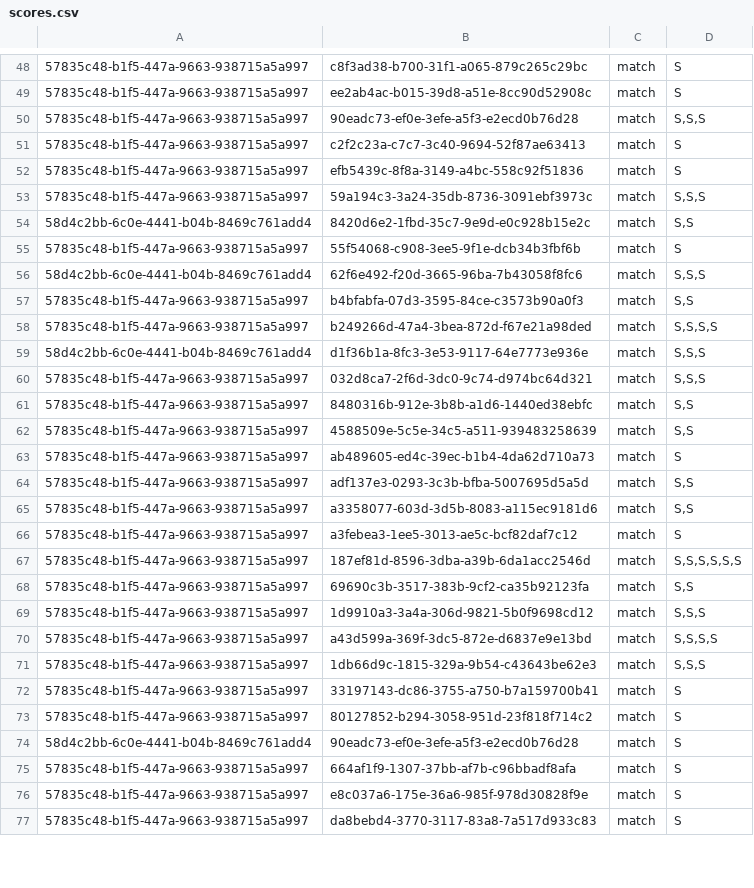
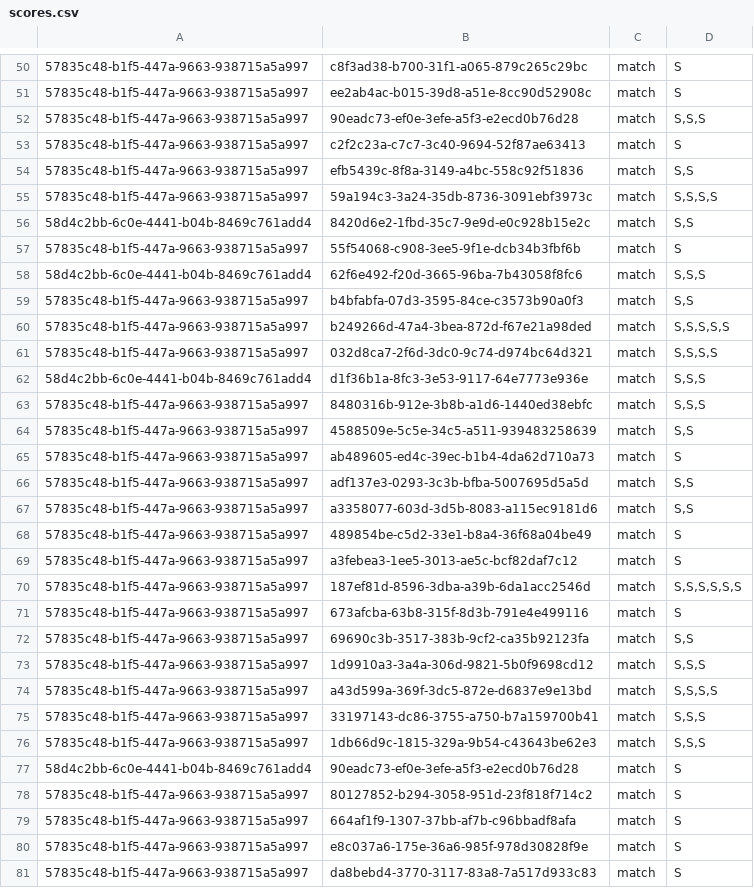
Before and after one commit to yodaWife/easy-language-learning, a CSV file: data/scores/scores.csv, drawn as a sheet; only a part is shown, gaps mark what is left out; the diff covers the shown part only.

```diff
--- a/data/scores/scores.csv
+++ b/data/scores/scores.csv
@@ -51,4 +53,4 @@
 57835c48-b1f5-447a-9663-938715a5a997;c2f2c23a-c7c7-3c40-9694-52f87ae63413;match;S
-57835c48-b1f5-447a-9663-938715a5a997;efb5439c-8f8a-3149-a4bc-558c92f51836;match;S
-57835c48-b1f5-447a-9663-938715a5a997;59a194c3-3a24-35db-8736-3091ebf3973c;match;S,S,S
+57835c48-b1f5-447a-9663-938715a5a997;efb5439c-8f8a-3149-a4bc-558c92f51836;match;S,S
+57835c48-b1f5-447a-9663-938715a5a997;59a194c3-3a24-35db-8736-3091ebf3973c;match;S,S,S,S
 58d4c2bb-6c0e-4441-b04b-8469c761add4;8420d6e2-1fbd-35c7-9e9d-e0c928b15e2c;match;S,S
@@ -57,6 +59,6 @@
 57835c48-b1f5-447a-9663-938715a5a997;b4bfabfa-07d3-3595-84ce-c3573b90a0f3;match;S,S
-57835c48-b1f5-447a-9663-938715a5a997;b249266d-47a4-3bea-872d-f67e21a98ded;match;S,S,S,S
+57835c48-b1f5-447a-9663-938715a5a997;b249266d-47a4-3bea-872d-f67e21a98ded;match;S,S,S,S,S
+57835c48-b1f5-447a-9663-938715a5a997;032d8ca7-2f6d-3dc0-9c74-d974bc64d321;match;S,S,S,S
 58d4c2bb-6c0e-4441-b04b-8469c761add4;d1f36b1a-8fc3-3e53-9117-64e7773e936e;match;S,S,S
-57835c48-b1f5-447a-9663-938715a5a997;032d8ca7-2f6d-3dc0-9c74-d974bc64d321;match;S,S,S
-57835c48-b1f5-447a-9663-938715a5a997;8480316b-912e-3b8b-a1d6-1440ed38ebfc;match;S,S
+57835c48-b1f5-447a-9663-938715a5a997;8480316b-912e-3b8b-a1d6-1440ed38ebfc;match;S,S,S
 57835c48-b1f5-447a-9663-938715a5a997;4588509e-5c5e-34c5-a511-939483258639;match;S,S
@@ -65,4 +67,6 @@
 57835c48-b1f5-447a-9663-938715a5a997;a3358077-603d-3d5b-8083-a115ec9181d6;match;S,S
+57835c48-b1f5-447a-9663-938715a5a997;489854be-c5d2-33e1-b8a4-36f68a04be49;match;S
 57835c48-b1f5-447a-9663-938715a5a997;a3febea3-1ee5-3013-ae5c-bcf82daf7c12;match;S
 57835c48-b1f5-447a-9663-938715a5a997;187ef81d-8596-3dba-a39b-6da1acc2546d;match;S,S,S,S,S,S
+57835c48-b1f5-447a-9663-938715a5a997;673afcba-63b8-315f-8d3b-791e4e499116;match;S
 57835c48-b1f5-447a-9663-938715a5a997;69690c3b-3517-383b-9cf2-ca35b92123fa;match;S,S
@@ -70,6 +74,6 @@
 57835c48-b1f5-447a-9663-938715a5a997;a43d599a-369f-3dc5-872e-d6837e9e13bd;match;S,S,S,S
+57835c48-b1f5-447a-9663-938715a5a997;33197143-dc86-3755-a750-b7a159700b41;match;S,S,S
 57835c48-b1f5-447a-9663-938715a5a997;1db66d9c-1815-329a-9b54-c43643be62e3;match;S,S,S
-57835c48-b1f5-447a-9663-938715a5a997;33197143-dc86-3755-a750-b7a159700b41;match;S
+58d4c2bb-6c0e-4441-b04b-8469c761add4;90eadc73-ef0e-3efe-a5f3-e2ecd0b76d28;match;S
 57835c48-b1f5-447a-9663-938715a5a997;80127852-b294-3058-951d-23f818f714c2;match;S
-58d4c2bb-6c0e-4441-b04b-8469c761add4;90eadc73-ef0e-3efe-a5f3-e2ecd0b76d28;match;S
 57835c48-b1f5-447a-9663-938715a5a997;664af1f9-1307-37bb-af7b-c96bbadf8afa;match;S
```
Also changed, not shown: 4 added rows, 2 removed rows, 3 moved rows and 16 edited cells elsewhere in this file, data/dictionaries/hun/mode-eligibility.csv, data/dictionaries/hun/words.csv, 2 other files.
